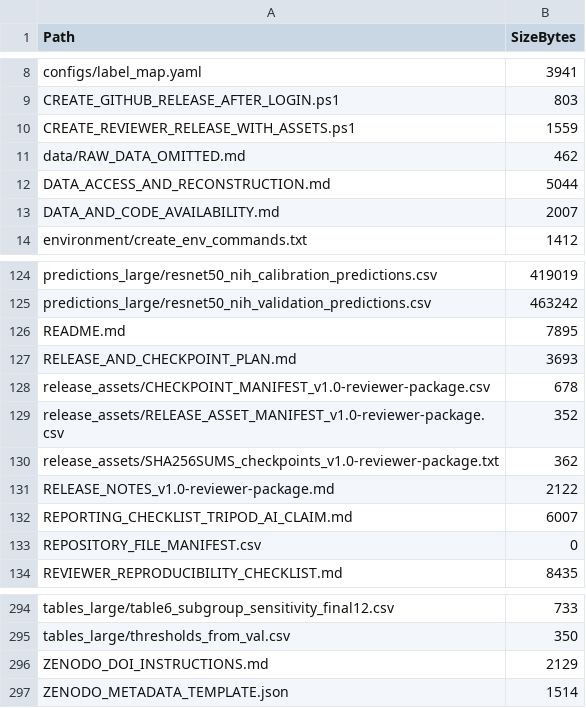
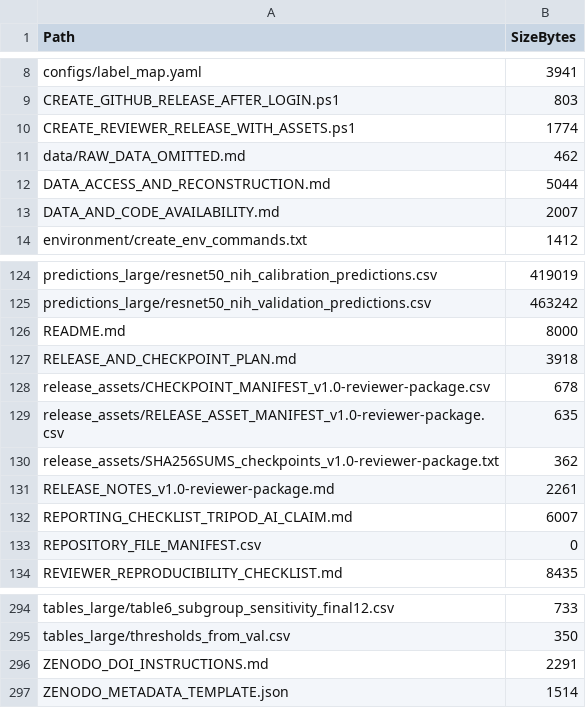
Before and after one commit to a1553189184-stack/SCI, a CSV file: REPOSITORY_FILE_MANIFEST.csv, drawn as a sheet; only a part is shown, gaps mark what is left out.

```diff
--- a/REPOSITORY_FILE_MANIFEST.csv
+++ b/REPOSITORY_FILE_MANIFEST.csv
@@ -9,3 +9,3 @@
 "CREATE_GITHUB_RELEASE_AFTER_LOGIN.ps1","803"
-"CREATE_REVIEWER_RELEASE_WITH_ASSETS.ps1","1559"
+"CREATE_REVIEWER_RELEASE_WITH_ASSETS.ps1","1774"
 "data/RAW_DATA_OMITTED.md","462"
@@ -125,8 +125,8 @@
 "predictions_large/resnet50_nih_validation_predictions.csv","463242"
-"README.md","7895"
-"RELEASE_AND_CHECKPOINT_PLAN.md","3693"
+"README.md","8000"
+"RELEASE_AND_CHECKPOINT_PLAN.md","3918"
 "release_assets/CHECKPOINT_MANIFEST_v1.0-reviewer-package.csv","678"
-"release_assets/RELEASE_ASSET_MANIFEST_v1.0-reviewer-package.csv","352"
+"release_assets/RELEASE_ASSET_MANIFEST_v1.0-reviewer-package.csv","635"
 "release_assets/SHA256SUMS_checkpoints_v1.0-reviewer-package.txt","362"
-"RELEASE_NOTES_v1.0-reviewer-package.md","2122"
+"RELEASE_NOTES_v1.0-reviewer-package.md","2261"
 "REPORTING_CHECKLIST_TRIPOD_AI_CLAIM.md","6007"
@@ -295,3 +295,3 @@
 "tables_large/thresholds_from_val.csv","350"
-"ZENODO_DOI_INSTRUCTIONS.md","2129"
+"ZENODO_DOI_INSTRUCTIONS.md","2291"
 "ZENODO_METADATA_TEMPLATE.json","1514"
```
Also changed, not shown: release_assets/RELEASE_ASSET_MANIFEST_v1.0-reviewer-package.csv, 5 other files.
